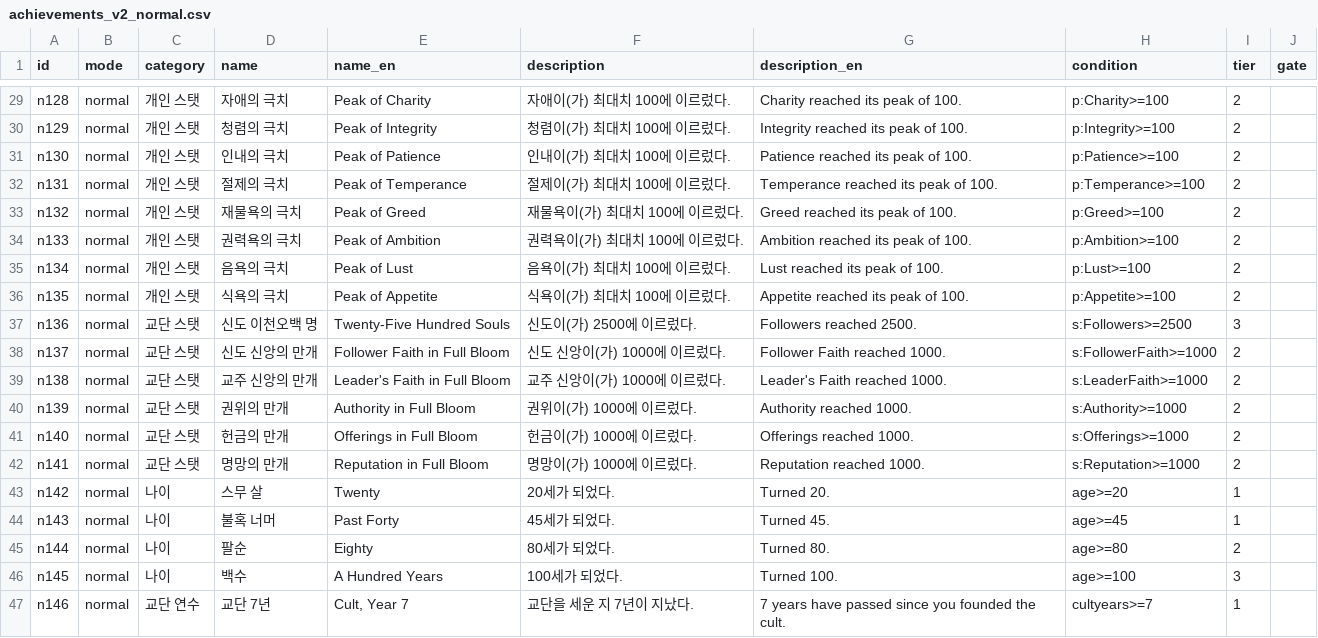
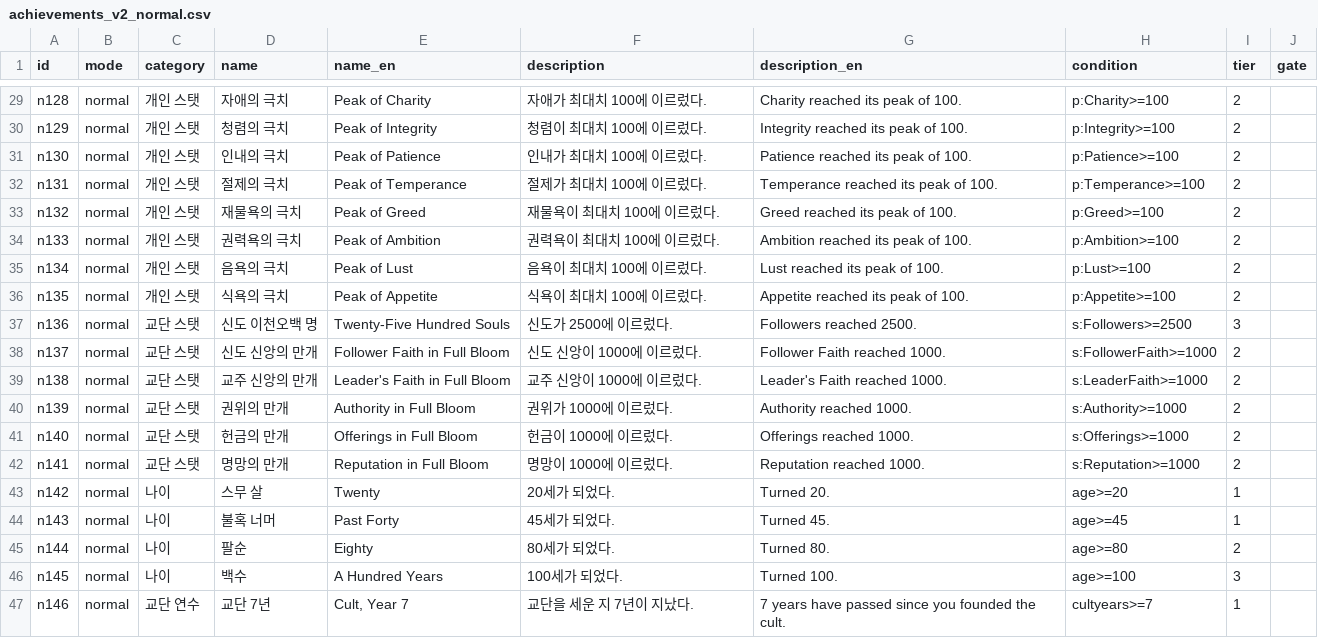
Before and after one commit to Semel-0421/XXXcult-simulator, a CSV file: Docs/achievements_v2_normal.csv, drawn as a sheet; only a part is shown, gaps mark what is left out; the diff covers the shown part only; the diff names each change by its address in the sheet, - before the commit and + after, or states it on an @@ line.

```diff
--- a/Docs/achievements_v2_normal.csv
+++ b/Docs/achievements_v2_normal.csv
-F29 (description): 자애이(가) 최대치 100에 이르렀다.
+F29 (description): 자애가 최대치 100에 이르렀다.
-F30 (description): 청렴이(가) 최대치 100에 이르렀다.
+F30 (description): 청렴이 최대치 100에 이르렀다.
-F31 (description): 인내이(가) 최대치 100에 이르렀다.
+F31 (description): 인내가 최대치 100에 이르렀다.
-F32 (description): 절제이(가) 최대치 100에 이르렀다.
+F32 (description): 절제가 최대치 100에 이르렀다.
-F33 (description): 재물욕이(가) 최대치 100에 이르렀다.
+F33 (description): 재물욕이 최대치 100에 이르렀다.
-F34 (description): 권력욕이(가) 최대치 100에 이르렀다.
+F34 (description): 권력욕이 최대치 100에 이르렀다.
-F35 (description): 음욕이(가) 최대치 100에 이르렀다.
+F35 (description): 음욕이 최대치 100에 이르렀다.
-F36 (description): 식욕이(가) 최대치 100에 이르렀다.
+F36 (description): 식욕이 최대치 100에 이르렀다.
-F37 (description): 신도이(가) 2500에 이르렀다.
+F37 (description): 신도가 2500에 이르렀다.
-F38 (description): 신도 신앙이(가) 1000에 이르렀다.
+F38 (description): 신도 신앙이 1000에 이르렀다.
-F39 (description): 교주 신앙이(가) 1000에 이르렀다.
+F39 (description): 교주 신앙이 1000에 이르렀다.
-F40 (description): 권위이(가) 1000에 이르렀다.
+F40 (description): 권위가 1000에 이르렀다.
-F41 (description): 헌금이(가) 1000에 이르렀다.
+F41 (description): 헌금이 1000에 이르렀다.
-F42 (description): 명망이(가) 1000에 이르렀다.
+F42 (description): 명망이 1000에 이르렀다.
```
Also changed, not shown: 27 edited cells elsewhere in this file, Docs/achievements_v2_eye.csv, Docs/achievements_v2_god.csv, 5 other files.
